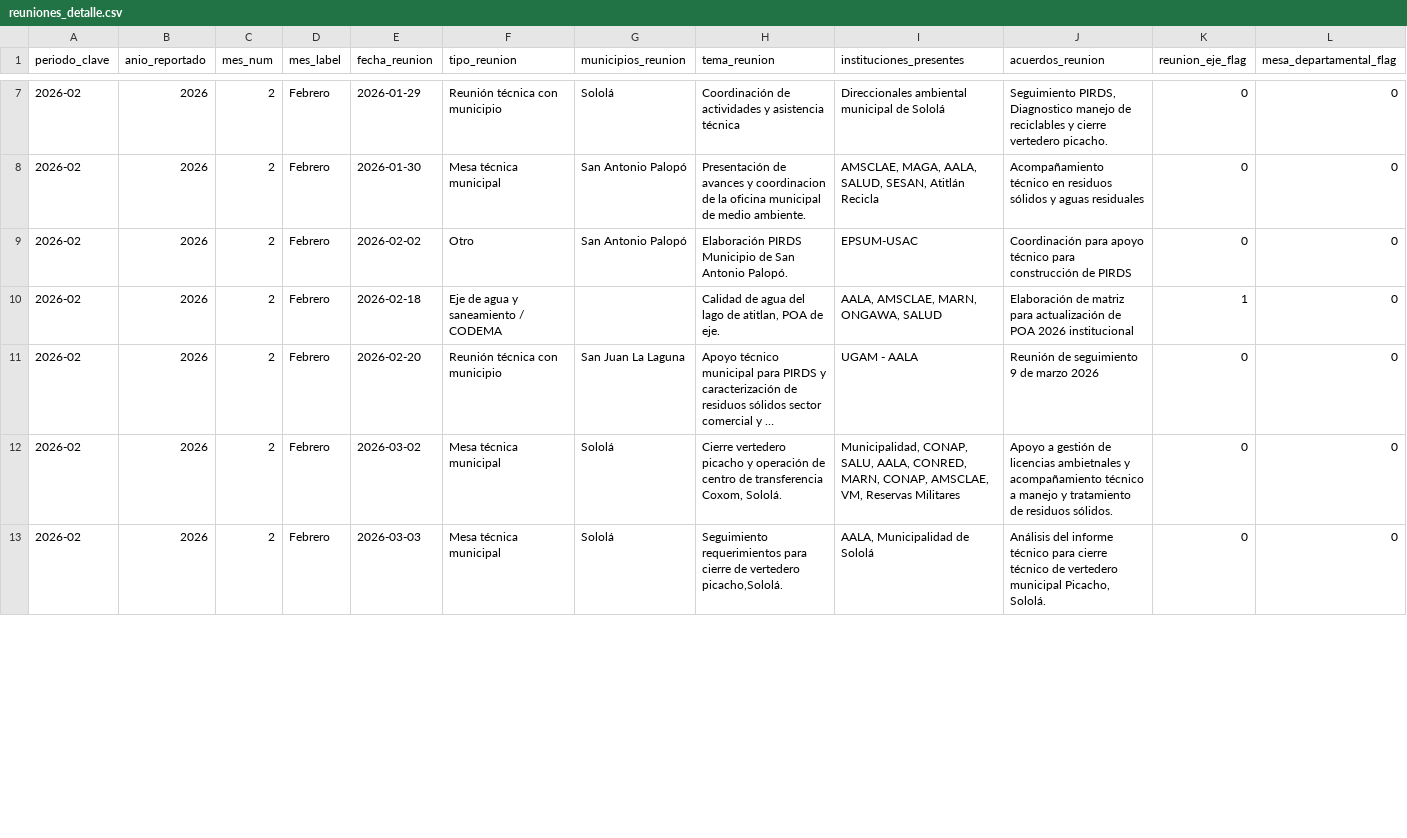
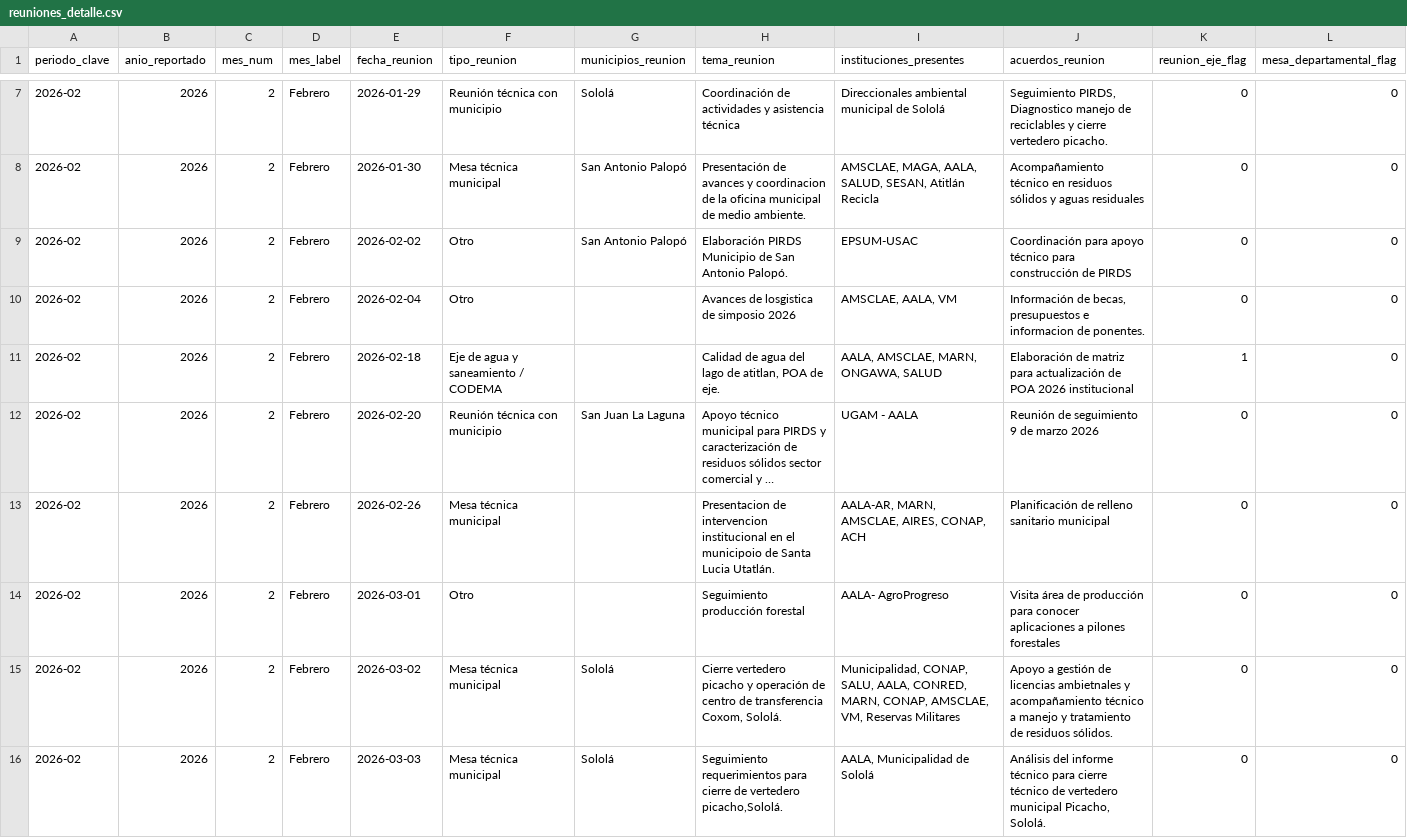
Before and after one commit to geograficaaala/adala-dashboard, a CSV file: data_processed/fortalecimiento_municipal/reuniones_detalle.csv, drawn as a sheet; only a part is shown, gaps mark what is left out; long unchanged cells end in …; the diff covers the shown part only; the diff names each change by its address in the sheet, - before the commit and + after, or states it on an @@ line.

```diff
--- a/data_processed/fortalecimiento_municipal/reuniones_detalle.csv
+++ b/data_processed/fortalecimiento_municipal/reuniones_detalle.csv
+row 10: 2026-02 | 2026 | 2 | Febrero | 2026-02-04 | Otro |  | Avances de losgistica de simposio 2026 | AMSCLAE, AALA, VM | Información de becas, presupuestos e informacion de ponentes. | 0 | 0
+row 13: 2026-02 | 2026 | 2 | Febrero | 2026-02-26 | Mesa técnica municipal |  | Presentacion de intervencion institucional en el municipoio de Santa Lucia Utatlán. | AALA-AR, MARN, AMSCLAE, AIRES, CONAP, ACH | Planificación de relleno sanitario municipal | 0 | 0
+row 14: 2026-02 | 2026 | 2 | Febrero | 2026-03-01 | Otro |  | Seguimiento producción forestal | AALA- AgroProgreso | Visita área de producción para conocer aplicaciones a pilones forestales | 0 | 0
```
Also changed, not shown: 1 added row and 6 edited cells elsewhere in this file, data_processed/fortalecimiento_municipal/asistencias_detalle.csv, data_processed/fortalecimiento_municipal/pirds_detalle.csv, 8 other files.
